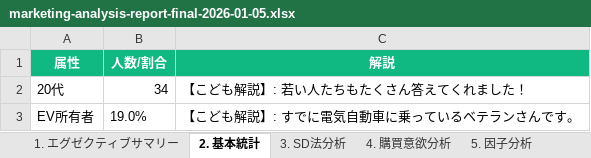
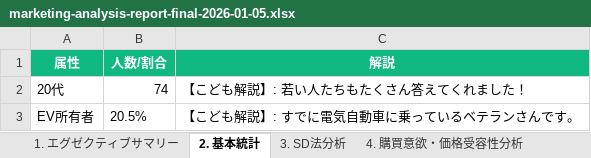
Before and after one commit to ron02-hub/002_-, an Excel workbook: src/scripts/marketing-reports/marketing-analysis-report-final-2026-01-05.xlsx, sheet 2. 基本統計, drawn as a sheet; values as stored, in another font and other column widths than the file's, no borders; the diff names each change by its address in the sheet, - before the commit and + after, or states it on an @@ line.

```diff
--- a/src/scripts/marketing-reports/marketing-analysis-report-final-2026-01-05.xlsx (sheet 2. 基本統計)
+++ b/src/scripts/marketing-reports/marketing-analysis-report-final-2026-01-05.xlsx (sheet 2. 基本統計)
-sheet tab: 4. 購買意欲分析
+sheet tab: 4. 購買意欲・価格受容性分析
-B2 (人数/割合): 34
+B2 (人数/割合): 74
-B3 (人数/割合): 19.0%
+B3 (人数/割合): 20.5%
```
Also changed, not shown: sheet 3. SD法分析, sheet 4. 購買意欲・価格受容性分析, sheet 6. クロス集計, sheet 9. 最良・最悪音, sheet 10. マーケティング洞察, sheet 11. ABテスト分析, 3 more sheets, 10 other files.
